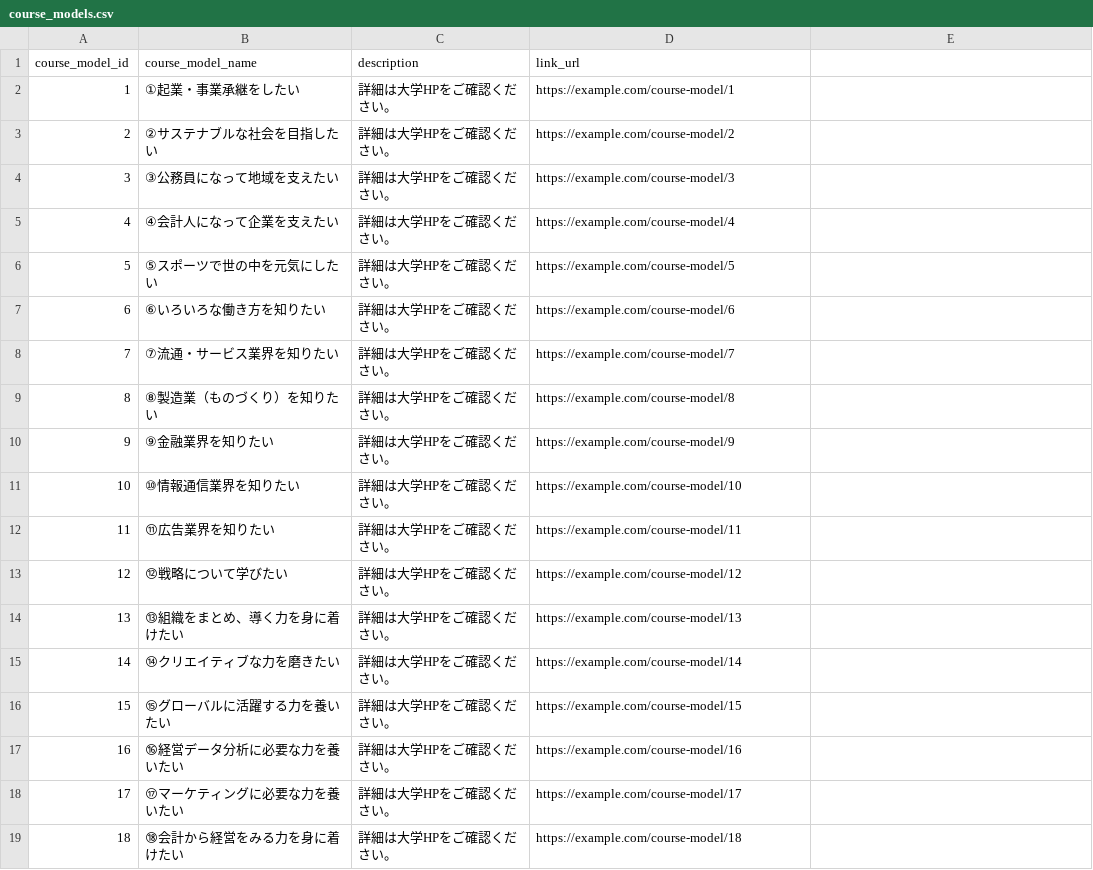
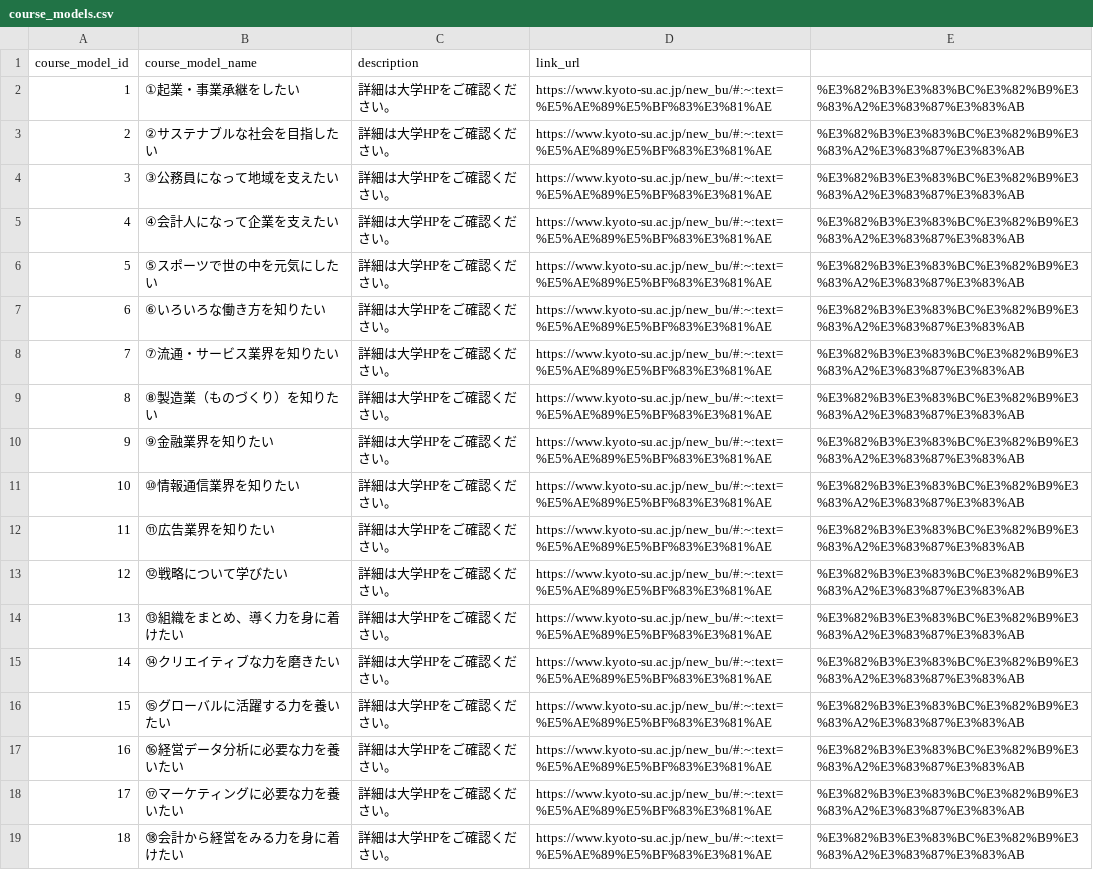
Before and after one commit to keieinavi/keiei_navi_production, a CSV file: data/course_models.csv, drawn as a sheet.

Commit message:
修正

```diff
--- a/data/course_models.csv
+++ b/data/course_models.csv
@@ -1,19 +1,19 @@
 course_model_id,course_model_name,description,link_url
-1,①起業・事業承継をしたい,詳細は大学HPをご確認ください。,https://example.com/course-model/1
-2,②サステナブルな社会を目指したい,詳細は大学HPをご確認ください。,https://example.com/course-model/2
-3,③公務員になって地域を支えたい,詳細は大学HPをご確認ください。,https://example.com/course-model/3
-4,④会計人になって企業を支えたい,詳細は大学HPをご確認ください。,https://example.com/course-model/4
-5,⑤スポーツで世の中を元気にしたい,詳細は大学HPをご確認ください。,https://example.com/course-model/5
-6,⑥いろいろな働き方を知りたい,詳細は大学HPをご確認ください。,https://example.com/course-model/6
-7,⑦流通・サービス業界を知りたい,詳細は大学HPをご確認ください。,https://example.com/course-model/7
-8,⑧製造業（ものづくり）を知りたい,詳細は大学HPをご確認ください。,https://example.com/course-model/8
-9,⑨金融業界を知りたい,詳細は大学HPをご確認ください。,https://example.com/course-model/9
-10,⑩情報通信業界を知りたい,詳細は大学HPをご確認ください。,https://example.com/course-model/10
-11,⑪広告業界を知りたい,詳細は大学HPをご確認ください。,https://example.com/course-model/11
-12,⑫戦略について学びたい,詳細は大学HPをご確認ください。,https://example.com/course-model/12
-13,⑬組織をまとめ、導く力を身に着けたい,詳細は大学HPをご確認ください。,https://example.com/course-model/13
-14,⑭クリエイティブな力を磨きたい,詳細は大学HPをご確認ください。,https://example.com/course-model/14
-15,⑮グローバルに活躍する力を養いたい,詳細は大学HPをご確認ください。,https://example.com/course-model/15
-16,⑯経営データ分析に必要な力を養いたい,詳細は大学HPをご確認ください。,https://example.com/course-model/16
-17,⑰マーケティングに必要な力を養いたい,詳細は大学HPをご確認ください。,https://example.com/course-model/17
-18,⑱会計から経営をみる力を身に着けたい,詳細は大学HPをご確認ください。,https://example.com/course-model/18
+1,①起業・事業承継をしたい,詳細は大学HPをご確認ください。,https://www.kyoto-su.ac.jp/new_bu/#:~:text=%E5%AE%89%E5%BF%83%E3%81%AE,%E3%82%B3%E3%83%BC%E3%82%B9%E3%83%A2%E3%83%87%E3%83%AB
+2,②サステナブルな社会を目指したい,詳細は大学HPをご確認ください。,https://www.kyoto-su.ac.jp/new_bu/#:~:text=%E5%AE%89%E5%BF%83%E3%81%AE,%E3%82%B3%E3%83%BC%E3%82%B9%E3%83%A2%E3%83%87%E3%83%AB
+3,③公務員になって地域を支えたい,詳細は大学HPをご確認ください。,https://www.kyoto-su.ac.jp/new_bu/#:~:text=%E5%AE%89%E5%BF%83%E3%81%AE,%E3%82%B3%E3%83%BC%E3%82%B9%E3%83%A2%E3%83%87%E3%83%AB
+4,④会計人になって企業を支えたい,詳細は大学HPをご確認ください。,https://www.kyoto-su.ac.jp/new_bu/#:~:text=%E5%AE%89%E5%BF%83%E3%81%AE,%E3%82%B3%E3%83%BC%E3%82%B9%E3%83%A2%E3%83%87%E3%83%AB
+5,⑤スポーツで世の中を元気にしたい,詳細は大学HPをご確認ください。,https://www.kyoto-su.ac.jp/new_bu/#:~:text=%E5%AE%89%E5%BF%83%E3%81%AE,%E3%82%B3%E3%83%BC%E3%82%B9%E3%83%A2%E3%83%87%E3%83%AB
+6,⑥いろいろな働き方を知りたい,詳細は大学HPをご確認ください。,https://www.kyoto-su.ac.jp/new_bu/#:~:text=%E5%AE%89%E5%BF%83%E3%81%AE,%E3%82%B3%E3%83%BC%E3%82%B9%E3%83%A2%E3%83%87%E3%83%AB
+7,⑦流通・サービス業界を知りたい,詳細は大学HPをご確認ください。,https://www.kyoto-su.ac.jp/new_bu/#:~:text=%E5%AE%89%E5%BF%83%E3%81%AE,%E3%82%B3%E3%83%BC%E3%82%B9%E3%83%A2%E3%83%87%E3%83%AB
+8,⑧製造業（ものづくり）を知りたい,詳細は大学HPをご確認ください。,https://www.kyoto-su.ac.jp/new_bu/#:~:text=%E5%AE%89%E5%BF%83%E3%81%AE,%E3%82%B3%E3%83%BC%E3%82%B9%E3%83%A2%E3%83%87%E3%83%AB
+9,⑨金融業界を知りたい,詳細は大学HPをご確認ください。,https://www.kyoto-su.ac.jp/new_bu/#:~:text=%E5%AE%89%E5%BF%83%E3%81%AE,%E3%82%B3%E3%83%BC%E3%82%B9%E3%83%A2%E3%83%87%E3%83%AB
+10,⑩情報通信業界を知りたい,詳細は大学HPをご確認ください。,https://www.kyoto-su.ac.jp/new_bu/#:~:text=%E5%AE%89%E5%BF%83%E3%81%AE,%E3%82%B3%E3%83%BC%E3%82%B9%E3%83%A2%E3%83%87%E3%83%AB
+11,⑪広告業界を知りたい,詳細は大学HPをご確認ください。,https://www.kyoto-su.ac.jp/new_bu/#:~:text=%E5%AE%89%E5%BF%83%E3%81%AE,%E3%82%B3%E3%83%BC%E3%82%B9%E3%83%A2%E3%83%87%E3%83%AB
+12,⑫戦略について学びたい,詳細は大学HPをご確認ください。,https://www.kyoto-su.ac.jp/new_bu/#:~:text=%E5%AE%89%E5%BF%83%E3%81%AE,%E3%82%B3%E3%83%BC%E3%82%B9%E3%83%A2%E3%83%87%E3%83%AB
+13,⑬組織をまとめ、導く力を身に着けたい,詳細は大学HPをご確認ください。,https://www.kyoto-su.ac.jp/new_bu/#:~:text=%E5%AE%89%E5%BF%83%E3%81%AE,%E3%82%B3%E3%83%BC%E3%82%B9%E3%83%A2%E3%83%87%E3%83%AB
+14,⑭クリエイティブな力を磨きたい,詳細は大学HPをご確認ください。,https://www.kyoto-su.ac.jp/new_bu/#:~:text=%E5%AE%89%E5%BF%83%E3%81%AE,%E3%82%B3%E3%83%BC%E3%82%B9%E3%83%A2%E3%83%87%E3%83%AB
+15,⑮グローバルに活躍する力を養いたい,詳細は大学HPをご確認ください。,https://www.kyoto-su.ac.jp/new_bu/#:~:text=%E5%AE%89%E5%BF%83%E3%81%AE,%E3%82%B3%E3%83%BC%E3%82%B9%E3%83%A2%E3%83%87%E3%83%AB
+16,⑯経営データ分析に必要な力を養いたい,詳細は大学HPをご確認ください。,https://www.kyoto-su.ac.jp/new_bu/#:~:text=%E5%AE%89%E5%BF%83%E3%81%AE,%E3%82%B3%E3%83%BC%E3%82%B9%E3%83%A2%E3%83%87%E3%83%AB
+17,⑰マーケティングに必要な力を養いたい,詳細は大学HPをご確認ください。,https://www.kyoto-su.ac.jp/new_bu/#:~:text=%E5%AE%89%E5%BF%83%E3%81%AE,%E3%82%B3%E3%83%BC%E3%82%B9%E3%83%A2%E3%83%87%E3%83%AB
+18,⑱会計から経営をみる力を身に着けたい,詳細は大学HPをご確認ください。,https://www.kyoto-su.ac.jp/new_bu/#:~:text=%E5%AE%89%E5%BF%83%E3%81%AE,%E3%82%B3%E3%83%BC%E3%82%B9%E3%83%A2%E3%83%87%E3%83%AB
```
